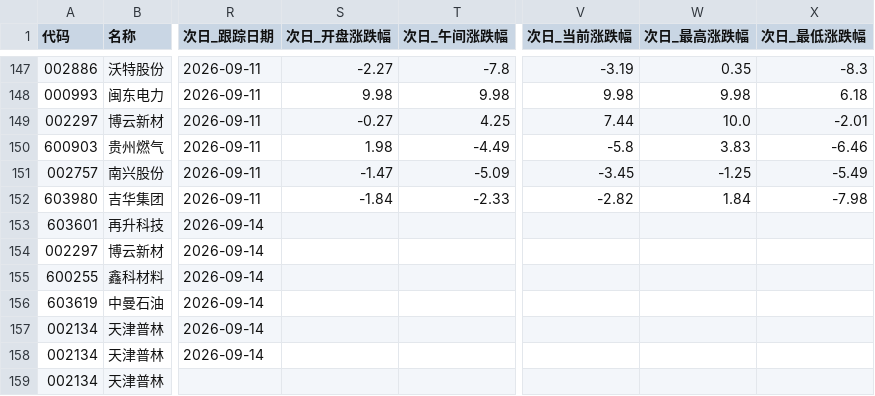
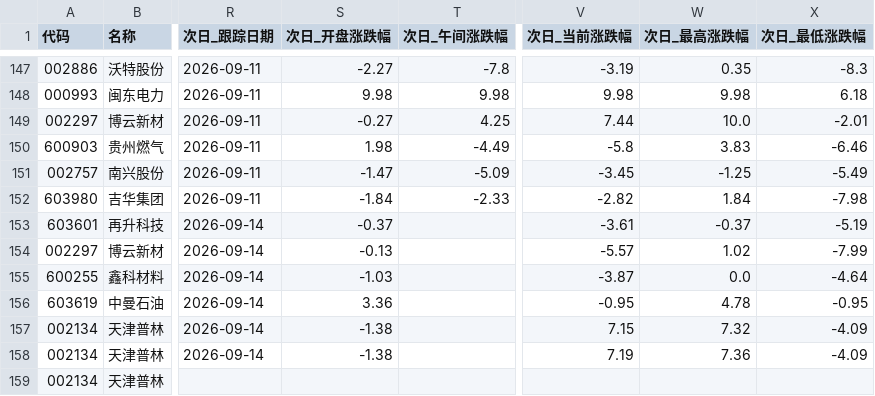
Before and after one commit to xps520/mx-stocks-monitor, a CSV file: mx_stocks_screener/观察池_累计.csv, drawn as a sheet; only a part is shown, gaps mark what is left out; the diff names each change by its address in the sheet, - before the commit and + after, or states it on an @@ line.

```diff
--- a/mx_stocks_screener/观察池_累计.csv
+++ b/mx_stocks_screener/观察池_累计.csv
-S153 (次日_开盘涨跌幅): (empty)
+S153 (次日_开盘涨跌幅): -0.37
-V153 (次日_当前涨跌幅): (empty)
+V153 (次日_当前涨跌幅): -3.61
-W153 (次日_最高涨跌幅): (empty)
+W153 (次日_最高涨跌幅): -0.37
-X153 (次日_最低涨跌幅): (empty)
+X153 (次日_最低涨跌幅): -5.19
-S154 (次日_开盘涨跌幅): (empty)
+S154 (次日_开盘涨跌幅): -0.13
-V154 (次日_当前涨跌幅): (empty)
+V154 (次日_当前涨跌幅): -5.57
-W154 (次日_最高涨跌幅): (empty)
+W154 (次日_最高涨跌幅): 1.02
-X154 (次日_最低涨跌幅): (empty)
+X154 (次日_最低涨跌幅): -7.99
-S155 (次日_开盘涨跌幅): (empty)
+S155 (次日_开盘涨跌幅): -1.03
-V155 (次日_当前涨跌幅): (empty)
+V155 (次日_当前涨跌幅): -3.87
-W155 (次日_最高涨跌幅): (empty)
+W155 (次日_最高涨跌幅): 0.0
-X155 (次日_最低涨跌幅): (empty)
+X155 (次日_最低涨跌幅): -4.64
-S156 (次日_开盘涨跌幅): (empty)
+S156 (次日_开盘涨跌幅): 3.36
-V156 (次日_当前涨跌幅): (empty)
+V156 (次日_当前涨跌幅): -0.95
-W156 (次日_最高涨跌幅): (empty)
+W156 (次日_最高涨跌幅): 4.78
-X156 (次日_最低涨跌幅): (empty)
+X156 (次日_最低涨跌幅): -0.95
-S157:S158 (次日_开盘涨跌幅): (empty)
+S157:S158 (次日_开盘涨跌幅): -1.38
-V157 (次日_当前涨跌幅): (empty)
+V157 (次日_当前涨跌幅): 7.15
-W157 (次日_最高涨跌幅): (empty)
+W157 (次日_最高涨跌幅): 7.32
-X157:X158 (次日_最低涨跌幅): (empty)
+X157:X158 (次日_最低涨跌幅): -4.09
-V158 (次日_当前涨跌幅): (empty)
+V158 (次日_当前涨跌幅): 7.19
-W158 (次日_最高涨跌幅): (empty)
+W158 (次日_最高涨跌幅): 7.36
```
Also changed, not shown: 1 other file.
